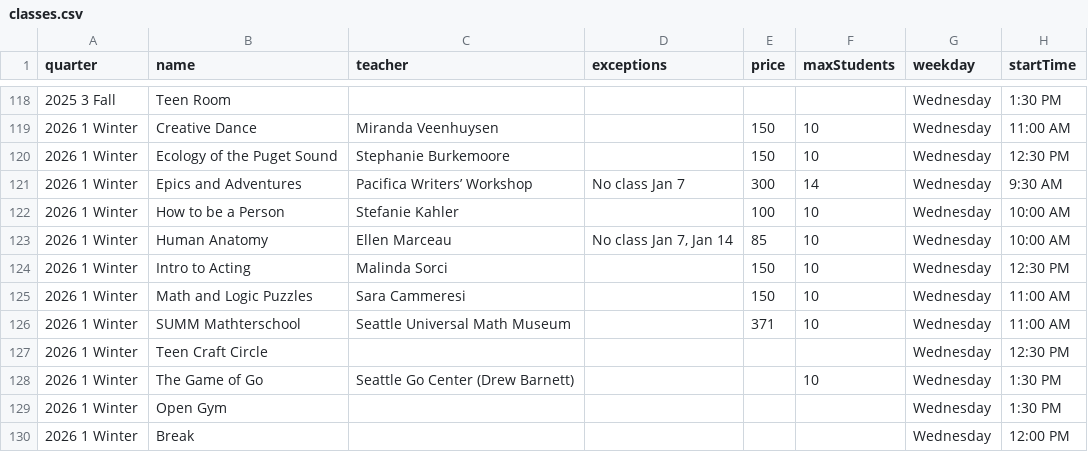
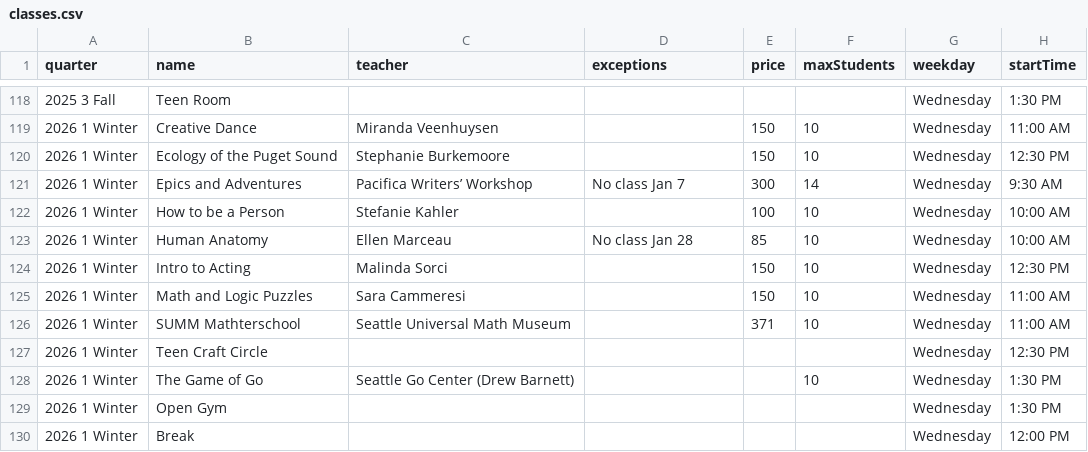
Before and after one commit to loyalheightshomeschool/loyalheightshomeschool, a CSV file: assets/data/classes.csv, drawn as a sheet; only a part is shown, gaps mark what is left out; the diff names each change by its address in the sheet, - before the commit and + after, or states it on an @@ line.

```diff
--- a/assets/data/classes.csv
+++ b/assets/data/classes.csv
-D123 (exceptions): No class Jan 7, Jan 14
+D123 (exceptions): No class Jan 28
```
Also changed, not shown: 2 other files.
